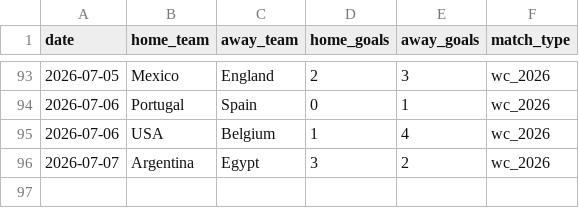
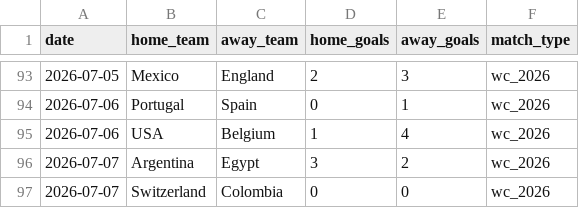
Before and after one commit to khalid-A-M-M/worldcup-agent-harness, a CSV file: data/historical_results.csv, drawn as a sheet; only a part is shown, gaps mark what is left out; the diff names each change by its address in the sheet, - before the commit and + after, or states it on an @@ line.

```diff
--- a/data/historical_results.csv
+++ b/data/historical_results.csv
+row 97: 2026-07-07 | Switzerland | Colombia | 0 | 0 | wc_2026
```
Also changed, not shown: 36 other files.
